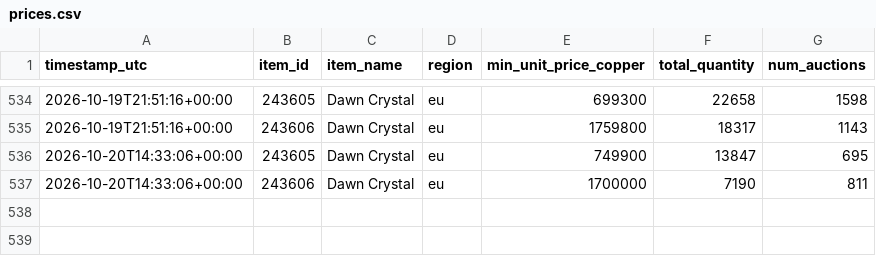
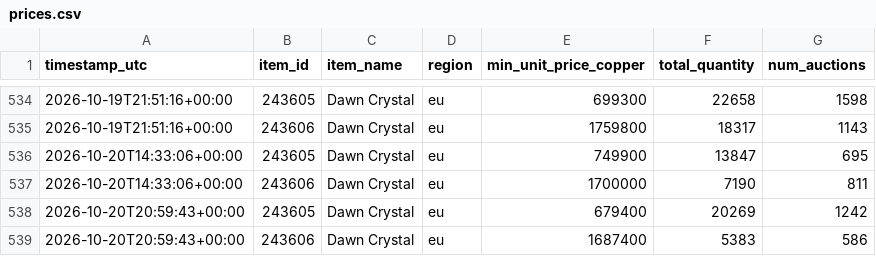
Before and after one commit to nyrx-dev/WoWItemPricer, a CSV file: data/prices.csv, drawn as a sheet; only a part is shown, gaps mark what is left out.

```diff
--- a/data/prices.csv
+++ b/data/prices.csv
@@ -537 +537,3 @@ timestamp_utc,item_id,item_name,region,min_unit_price_copper,total_quantity,num_
 2026-10-20T14:33:06+00:00,243606,Dawn Crystal,eu,1700000,7190,811
+2026-10-20T20:59:43+00:00,243605,Dawn Crystal,eu,679400,20269,1242
+2026-10-20T20:59:43+00:00,243606,Dawn Crystal,eu,1687400,5383,586
```
Also changed, not shown: 2 other files.
